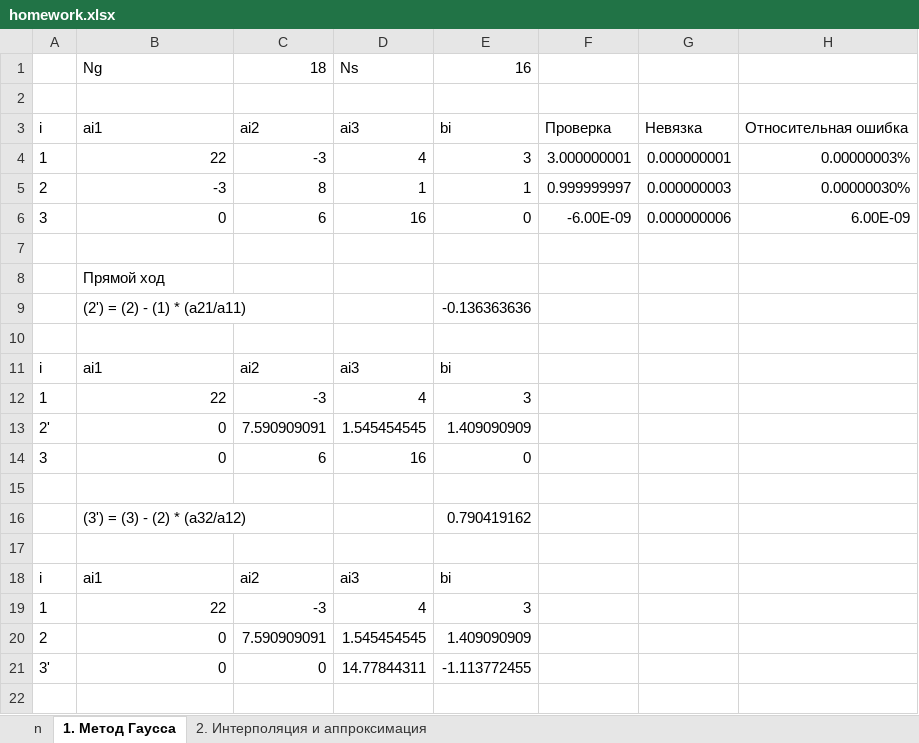
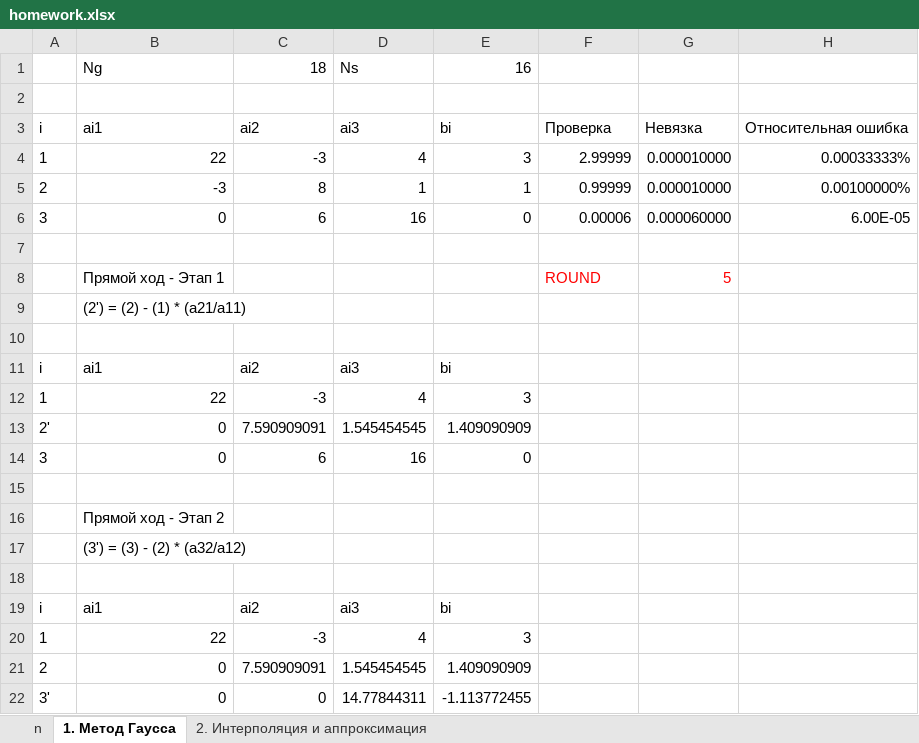
Before and after one commit to DV1X3R/tti-computer-science, an Excel workbook: IV. Fourth Year/cs-numerical/homework.xlsx, sheet 1. Метод Гаусса, drawn as a sheet; only a part is shown; the shorter side is filled out with more unchanged rows; values as stored, in another font and other column widths than the file's, no borders; conditional formats not drawn; removed rows and columns are numbered as before the commit, all else as after; the diff names each change by its address in the sheet, - before the commit and + after, or states it on an @@ line.

```diff
--- a/IV. Fourth Year/cs-numerical/homework.xlsx (sheet 1. Метод Гаусса)
+++ b/IV. Fourth Year/cs-numerical/homework.xlsx (sheet 1. Метод Гаусса)
-F4: 3.000000001
+F4: 2.99999
-G4: 0.000000001
+G4: 0.000010000
-H4: 0.00000003%
+H4: 0.00033333%
-F5: 0.999999997
+F5: 0.99999
-G5: 0.000000003
+G5: 0.000010000
-H5: 0.00000030%
+H5: 0.00100000%
-F6: -6.00E-09
+F6: 0.00006
-G6: 0.000000006
+G6: 0.000060000
-H6: 6.00E-09
+H6: 6.00E-05
+row 8:  | Прямой ход - Этап 1 |  |  |  | ROUND | 5
-B9: Прямой ход
+B9: (2') = (2) - (1) * (a21/a11)
-row 9:  | (2') = (2) - (1) * (a21/a11) |  |  | -0.136363636
-row 16:  | (3') = (3) - (2) * (a32/a12) |  |  | 0.790419162
+row 16:  | Прямой ход - Этап 2
+row 17:  | (3') = (3) - (2) * (a32/a12)
```
Also changed, not shown: sheet 2. Интерполяция и аппроксимация, formulas that keep their value, charts or pictures.
